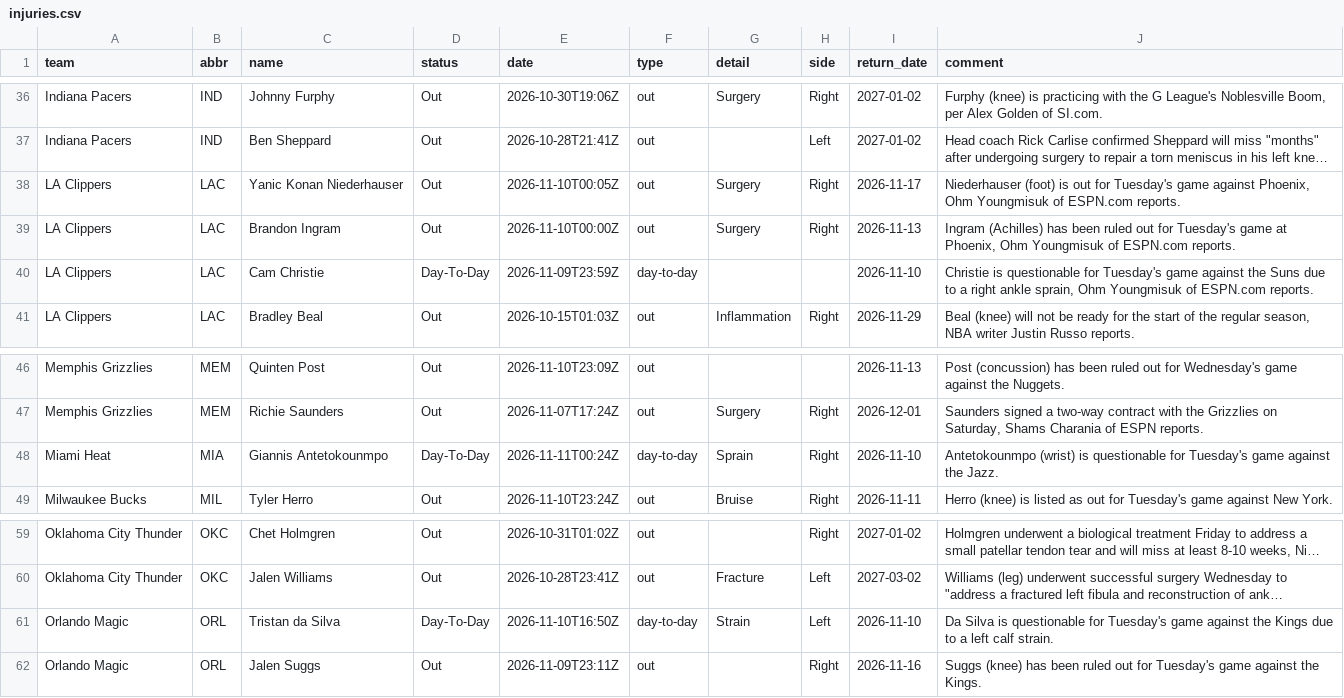
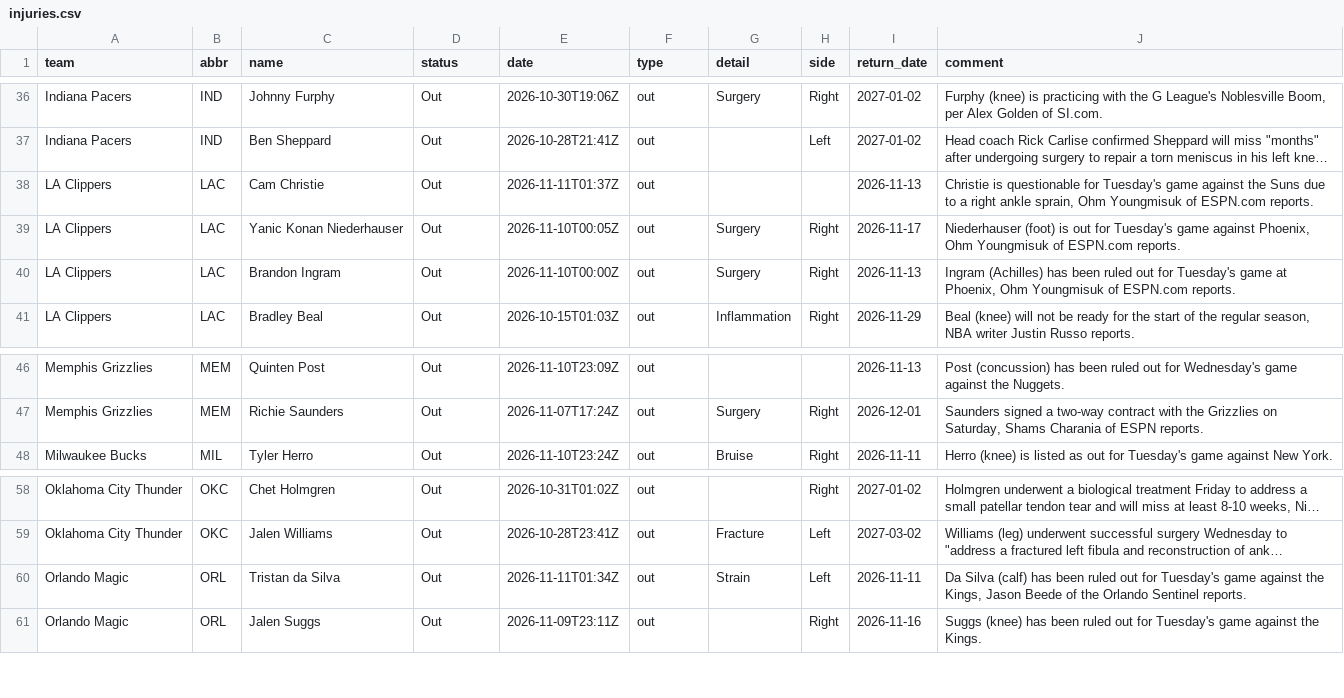
Before and after one commit to jvector26/JIMBO, a CSV file: live/2026/injuries.csv, drawn as a sheet; only a part is shown, gaps mark what is left out; long unchanged cells end in …; removed rows and columns are numbered as before the commit, all else as after; the diff names each change by its address in the sheet, - before the commit and + after, or states it on an @@ line.

```diff
--- a/live/2026/injuries.csv
+++ b/live/2026/injuries.csv
+row 38: LA Clippers | LAC | Cam Christie | Out | 2026-11-11T01:37Z | out |  |  | 2026-11-13 | Christie is questionable for Tuesday's game against the Suns due to a right ankle sprain, Ohm Youngmisuk of ESPN.com reports.
-row 40: LA Clippers | LAC | Cam Christie | Day-To-Day | 2026-11-09T23:59Z | day-to-day |  |  | 2026-11-10 | Christie is questionable for Tuesday's game against the Suns due to a right ankle sprain, Ohm Youngmisuk of ESPN.com reports.
-row 48: Miami Heat | MIA | Giannis Antetokounmpo | Day-To-Day | 2026-11-11T00:24Z | day-to-day | Sprain | Right | 2026-11-10 | Antetokounmpo (wrist) is questionable for Tuesday's game against the Jazz.
-D60 (status): Day-To-Day
+D60 (status): Out
-E60 (date): 2026-11-10T16:50Z
+E60 (date): 2026-11-11T01:34Z
-F60 (type): day-to-day
+F60 (type): out
-I60 (return_date): 2026-11-10
+I60 (return_date): 2026-11-11
-J60 (comment): Da Silva is questionable for Tuesday's game against the Kings due to a left calf strain.
+J60 (comment): Da Silva (calf) has been ruled out for Tuesday's game against the Kings, Jason Beede of the Orlando Sentinel reports.
```
Also changed, not shown: live/2026/odds/20261110.csv, live/2026/odds/20261111.csv, 5 other files.
